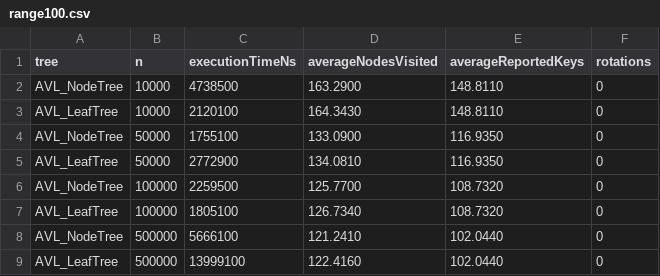
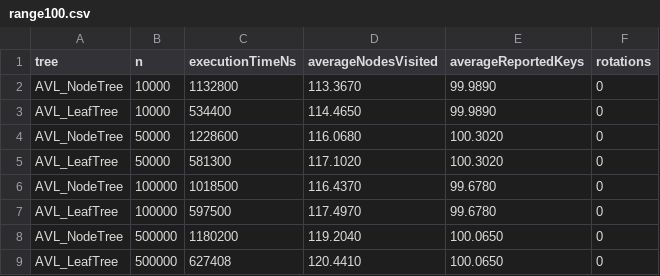
Before and after one commit to Angomezp/ADS, a CSV file: lab2/csv/range100.csv, drawn as a sheet.

```diff
--- a/lab2/csv/range100.csv
+++ b/lab2/csv/range100.csv
@@ -1,9 +1,9 @@
 tree,n,executionTimeNs,averageNodesVisited,averageReportedKeys,rotations
-AVL_NodeTree,10000,4738500,163.2900,148.8110,0
-AVL_LeafTree,10000,2120100,164.3430,148.8110,0
-AVL_NodeTree,50000,1755100,133.0900,116.9350,0
-AVL_LeafTree,50000,2772900,134.0810,116.9350,0
-AVL_NodeTree,100000,2259500,125.7700,108.7320,0
-AVL_LeafTree,100000,1805100,126.7340,108.7320,0
-AVL_NodeTree,500000,5666100,121.2410,102.0440,0
-AVL_LeafTree,500000,13999100,122.4160,102.0440,0
+AVL_NodeTree,10000,1132800,113.3670,99.9890,0
+AVL_LeafTree,10000,534400,114.4650,99.9890,0
+AVL_NodeTree,50000,1228600,116.0680,100.3020,0
+AVL_LeafTree,50000,581300,117.1020,100.3020,0
+AVL_NodeTree,100000,1018500,116.4370,99.6780,0
+AVL_LeafTree,100000,597500,117.4970,99.6780,0
+AVL_NodeTree,500000,1180200,119.2040,100.0650,0
+AVL_LeafTree,500000,627408,120.4410,100.0650,0
```
Also changed, not shown: lab2/csv/range10.csv, lab2/csv/range1000.csv, 22 other files.
